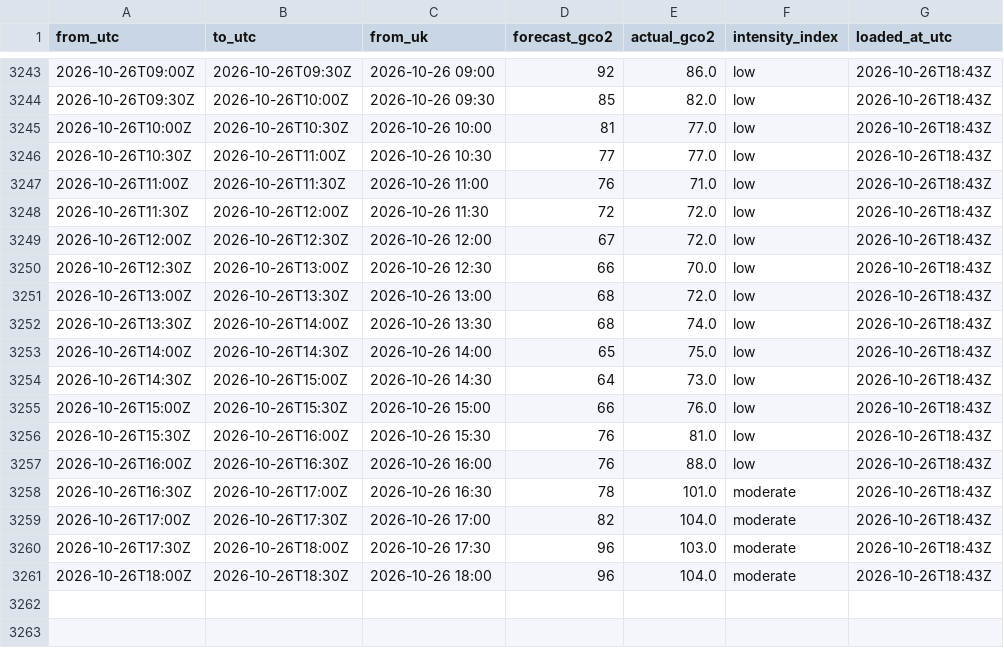
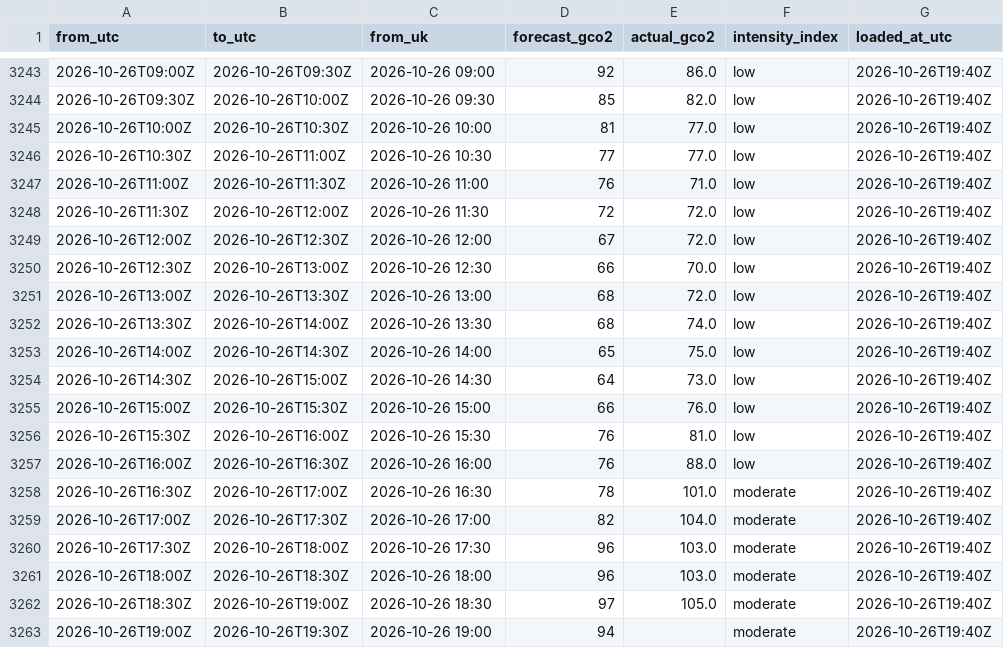
Before and after one commit to raphaliyarohit-collab/uk-grid-carbon, a CSV file: data/national_intensity.csv, drawn as a sheet; only a part is shown, gaps mark what is left out; the diff covers the shown part only.

```diff
--- a/data/national_intensity.csv
+++ b/data/national_intensity.csv
@@ -3243,19 +3243,21 @@ from_utc,to_utc,from_uk,forecast_gco2,actual_gco2,intensity_index,loaded_at_utc
-2026-10-26T09:00Z,2026-10-26T09:30Z,2026-10-26 09:00,92,86.0,low,2026-10-26T18:43Z
-2026-10-26T09:30Z,2026-10-26T10:00Z,2026-10-26 09:30,85,82.0,low,2026-10-26T18:43Z
-2026-10-26T10:00Z,2026-10-26T10:30Z,2026-10-26 10:00,81,77.0,low,2026-10-26T18:43Z
-2026-10-26T10:30Z,2026-10-26T11:00Z,2026-10-26 10:30,77,77.0,low,2026-10-26T18:43Z
-2026-10-26T11:00Z,2026-10-26T11:30Z,2026-10-26 11:00,76,71.0,low,2026-10-26T18:43Z
-2026-10-26T11:30Z,2026-10-26T12:00Z,2026-10-26 11:30,72,72.0,low,2026-10-26T18:43Z
-2026-10-26T12:00Z,2026-10-26T12:30Z,2026-10-26 12:00,67,72.0,low,2026-10-26T18:43Z
-2026-10-26T12:30Z,2026-10-26T13:00Z,2026-10-26 12:30,66,70.0,low,2026-10-26T18:43Z
-2026-10-26T13:00Z,2026-10-26T13:30Z,2026-10-26 13:00,68,72.0,low,2026-10-26T18:43Z
-2026-10-26T13:30Z,2026-10-26T14:00Z,2026-10-26 13:30,68,74.0,low,2026-10-26T18:43Z
-2026-10-26T14:00Z,2026-10-26T14:30Z,2026-10-26 14:00,65,75.0,low,2026-10-26T18:43Z
-2026-10-26T14:30Z,2026-10-26T15:00Z,2026-10-26 14:30,64,73.0,low,2026-10-26T18:43Z
-2026-10-26T15:00Z,2026-10-26T15:30Z,2026-10-26 15:00,66,76.0,low,2026-10-26T18:43Z
-2026-10-26T15:30Z,2026-10-26T16:00Z,2026-10-26 15:30,76,81.0,low,2026-10-26T18:43Z
-2026-10-26T16:00Z,2026-10-26T16:30Z,2026-10-26 16:00,76,88.0,low,2026-10-26T18:43Z
-2026-10-26T16:30Z,2026-10-26T17:00Z,2026-10-26 16:30,78,101.0,moderate,2026-10-26T18:43Z
-2026-10-26T17:00Z,2026-10-26T17:30Z,2026-10-26 17:00,82,104.0,moderate,2026-10-26T18:43Z
-2026-10-26T17:30Z,2026-10-26T18:00Z,2026-10-26 17:30,96,103.0,moderate,2026-10-26T18:43Z
-2026-10-26T18:00Z,2026-10-26T18:30Z,2026-10-26 18:00,96,104.0,moderate,2026-10-26T18:43Z
+2026-10-26T09:00Z,2026-10-26T09:30Z,2026-10-26 09:00,92,86.0,low,2026-10-26T19:40Z
+2026-10-26T09:30Z,2026-10-26T10:00Z,2026-10-26 09:30,85,82.0,low,2026-10-26T19:40Z
+2026-10-26T10:00Z,2026-10-26T10:30Z,2026-10-26 10:00,81,77.0,low,2026-10-26T19:40Z
+2026-10-26T10:30Z,2026-10-26T11:00Z,2026-10-26 10:30,77,77.0,low,2026-10-26T19:40Z
+2026-10-26T11:00Z,2026-10-26T11:30Z,2026-10-26 11:00,76,71.0,low,2026-10-26T19:40Z
+2026-10-26T11:30Z,2026-10-26T12:00Z,2026-10-26 11:30,72,72.0,low,2026-10-26T19:40Z
+2026-10-26T12:00Z,2026-10-26T12:30Z,2026-10-26 12:00,67,72.0,low,2026-10-26T19:40Z
+2026-10-26T12:30Z,2026-10-26T13:00Z,2026-10-26 12:30,66,70.0,low,2026-10-26T19:40Z
+2026-10-26T13:00Z,2026-10-26T13:30Z,2026-10-26 13:00,68,72.0,low,2026-10-26T19:40Z
+2026-10-26T13:30Z,2026-10-26T14:00Z,2026-10-26 13:30,68,74.0,low,2026-10-26T19:40Z
+2026-10-26T14:00Z,2026-10-26T14:30Z,2026-10-26 14:00,65,75.0,low,2026-10-26T19:40Z
+2026-10-26T14:30Z,2026-10-26T15:00Z,2026-10-26 14:30,64,73.0,low,2026-10-26T19:40Z
+2026-10-26T15:00Z,2026-10-26T15:30Z,2026-10-26 15:00,66,76.0,low,2026-10-26T19:40Z
+2026-10-26T15:30Z,2026-10-26T16:00Z,2026-10-26 15:30,76,81.0,low,2026-10-26T19:40Z
+2026-10-26T16:00Z,2026-10-26T16:30Z,2026-10-26 16:00,76,88.0,low,2026-10-26T19:40Z
+2026-10-26T16:30Z,2026-10-26T17:00Z,2026-10-26 16:30,78,101.0,moderate,2026-10-26T19:40Z
+2026-10-26T17:00Z,2026-10-26T17:30Z,2026-10-26 17:00,82,104.0,moderate,2026-10-26T19:40Z
+2026-10-26T17:30Z,2026-10-26T18:00Z,2026-10-26 17:30,96,103.0,moderate,2026-10-26T19:40Z
+2026-10-26T18:00Z,2026-10-26T18:30Z,2026-10-26 18:00,96,103.0,moderate,2026-10-26T19:40Z
+2026-10-26T18:30Z,2026-10-26T19:00Z,2026-10-26 18:30,97,105.0,moderate,2026-10-26T19:40Z
+2026-10-26T19:00Z,2026-10-26T19:30Z,2026-10-26 19:00,94,,moderate,2026-10-26T19:40Z
```
Also changed, not shown: 27 edited cells elsewhere in this file, data/national_generation.csv, data/regional_forecast_48h.csv, 1 other file.
